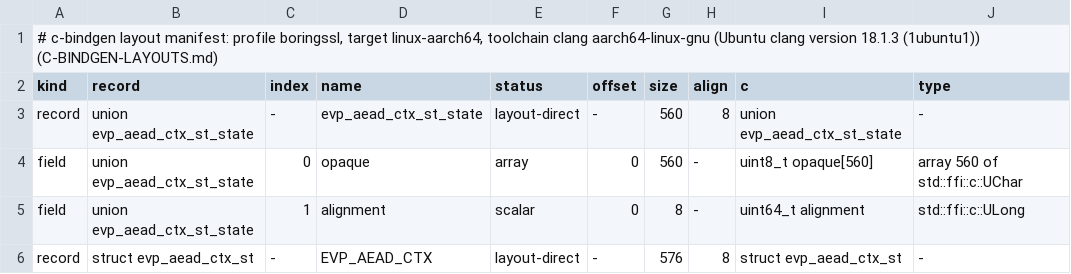
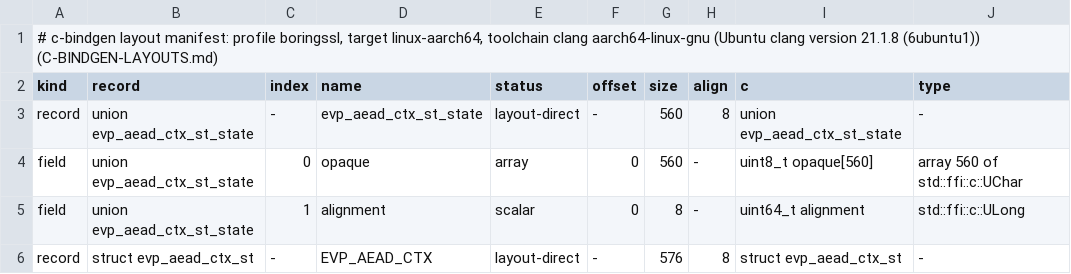
Before and after one commit to mwagner-webdev/botlish, a TSV file: generated/c/boringssl/linux-aarch64/layouts.tsv, drawn as a sheet; only a part is shown; the diff names each change by its address in the sheet, - before the commit and + after, or states it on an @@ line.

```diff
--- a/generated/c/boringssl/linux-aarch64/layouts.tsv
+++ b/generated/c/boringssl/linux-aarch64/layouts.tsv
-A1 (kind): …clang version 18.1.3 (1ubuntu1)) (C-BINDGEN-LAYOUTS.md)
+A1 (kind): …clang version 21.1.8 (6ubuntu1)) (C-BINDGEN-LAYOUTS.md)
```
Also changed, not shown: generated/c/boringssl/linux-x86_64/layouts.tsv, generated/c/sdl3/linux-aarch64/layouts.tsv, 56 other files.
